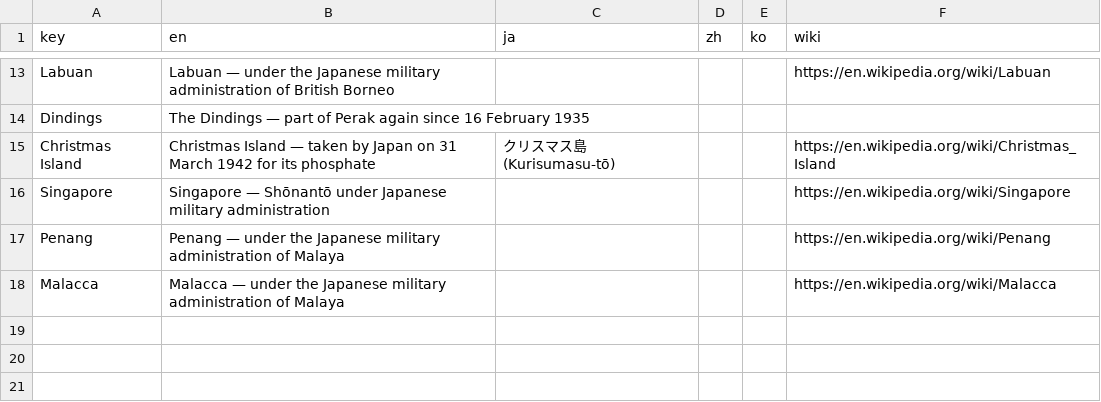
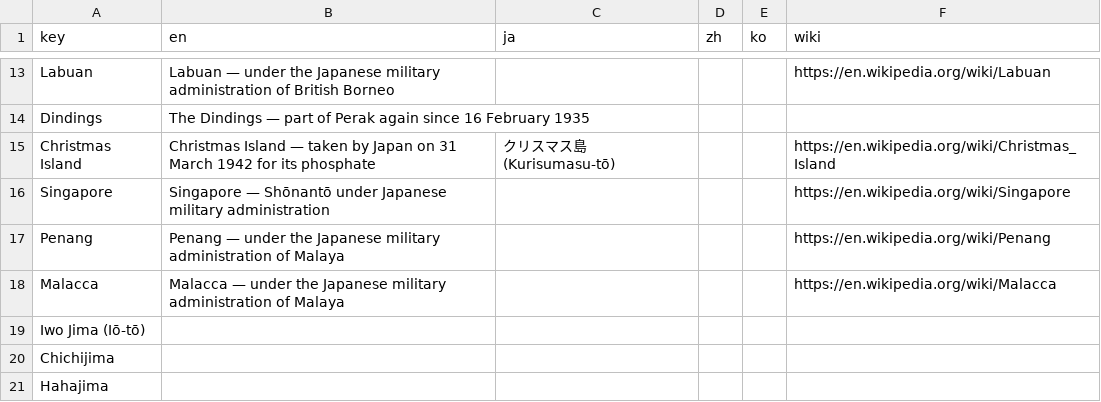
Before and after one commit to kmlawson/japanese-empire-student-map, a CSV file: texts/territories/sub-units/overrides-1942.csv, drawn as a sheet; only a part is shown, gaps mark what is left out.

```diff
--- a/texts/territories/sub-units/overrides-1942.csv
+++ b/texts/territories/sub-units/overrides-1942.csv
@@ -18 +18,4 @@ Penang,Penang — under the Japanese military administration of Malaya,,,,https:
 Malacca,Malacca — under the Japanese military administration of Malaya,,,,https://en.wikipedia.org/wiki/Malacca
+Iwo Jima (Iō-tō),,,,,
+Chichijima,,,,,
+Hahajima,,,,,
```
Also changed, not shown: texts/territories/sub-units/japan-islands.csv, 10 other files.
